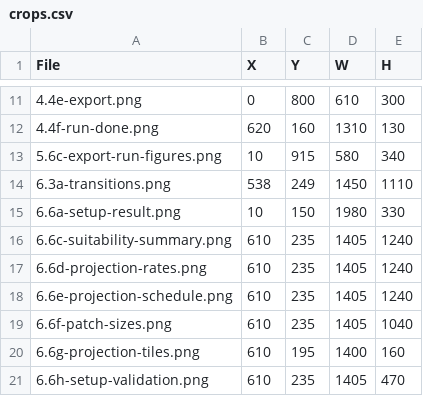
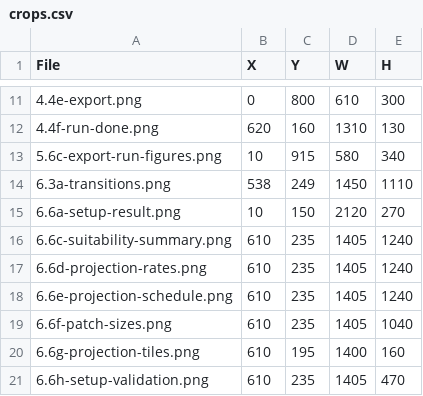
Before and after one commit to bsleeter/lucasCore, a CSV file: docs/guide/crops.csv, drawn as a sheet; only a part is shown, gaps mark what is left out.

```diff
--- a/docs/guide/crops.csv
+++ b/docs/guide/crops.csv
@@ -14,3 +14,3 @@ File,X,Y,W,H
 6.3a-transitions.png,538,249,1450,1110
-6.6a-setup-result.png,10,150,1980,330
+6.6a-setup-result.png,10,150,2120,270
 6.6c-suitability-summary.png,610,235,1405,1240
```
Also changed, not shown: docs/guide/annotations.csv, 1 other file.
